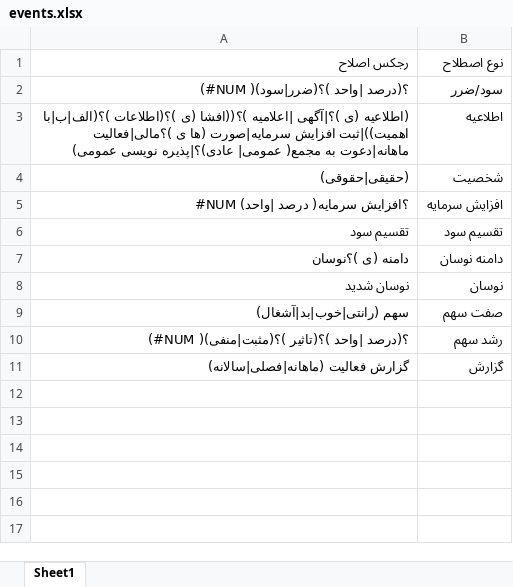
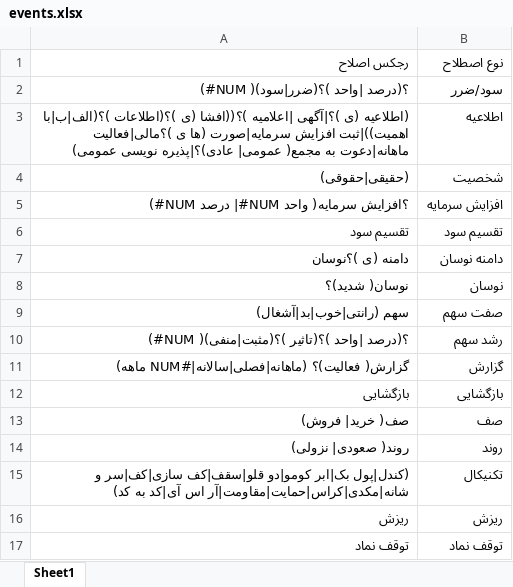
Before and after one commit to Jarrahi-MM/tse_entity_matcher, an Excel workbook: events.xlsx, sheet Sheet1, drawn as a sheet; values as stored, in another font and other column widths than the file's, no borders; the diff names each change by its address in the sheet, - before the commit and + after, or states it on an @@ line.

```diff
--- a/events.xlsx (sheet Sheet1)
+++ b/events.xlsx (sheet Sheet1)
-A5 (رجکس اصلاح): #NUM (درصد |واحد )؟افزایش سرمایه
+A5 (رجکس اصلاح): (#NUM درصد |#NUM واحد )؟افزایش سرمایه
-A8 (رجکس اصلاح): نوسان شدید
+A8 (رجکس اصلاح): نوسان( شدید)؟
-A11 (رجکس اصلاح): گزارش فعالیت (ماهانه|فصلی|سالانه)
+A11 (رجکس اصلاح): گزارش( فعالیت)؟ (ماهانه|فصلی|سالانه|#NUM ماهه)
+row 12: بازگشایی | بازگشایی
+row 13: صف( خرید| فروش) | صف
+row 14: روند( صعودی| نزولی) | روند
+row 15: (کندل|پول بک|ابر کومو|دو قلو|سقف|کف سازی|کف|سر و شانه|مکدی|کراس|حمایت|مقاومت|آر اس آی|کد به کد) | تکنیکال
+row 16: ریزش | ریزش
+row 17: توقف نماد | توقف نماد
```
Also changed, not shown: 3 other files.
